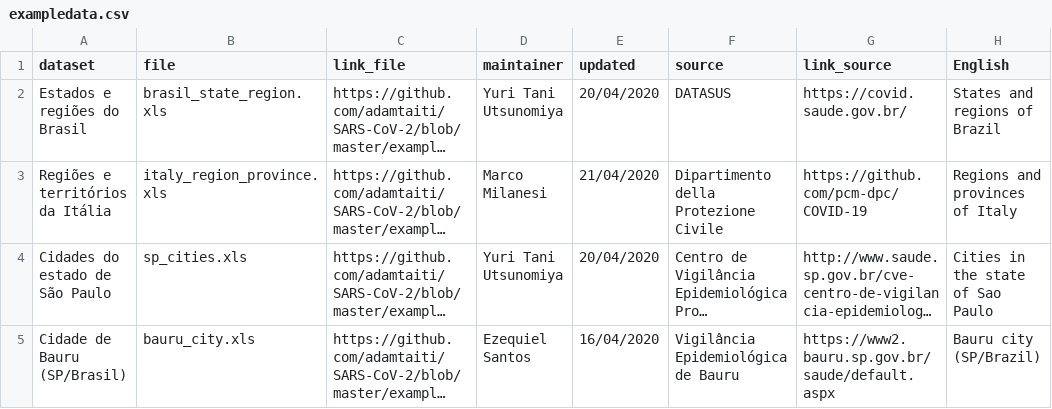
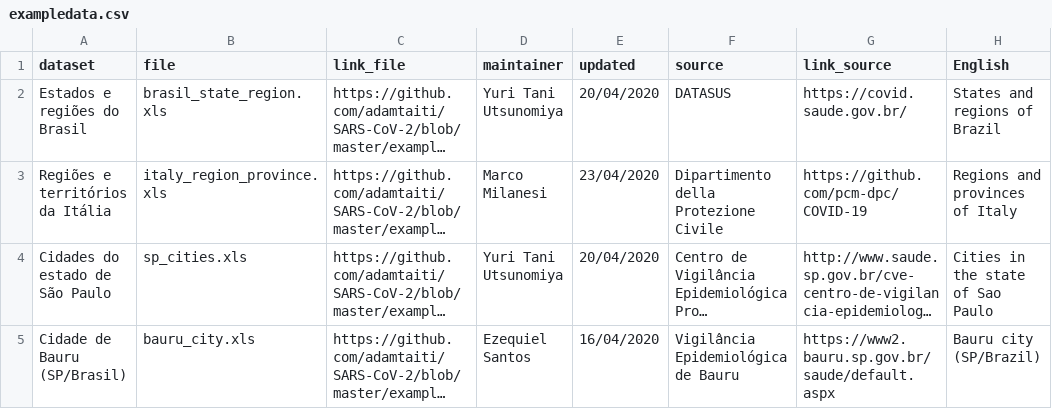
Before and after one commit to adamtaiti/SARS-CoV-2, a CSV file: example_data/exampledata.csv, drawn as a sheet; only a part is shown; long unchanged cells end in …; the diff names each change by its address in the sheet, - before the commit and + after, or states it on an @@ line.

Commit message:
Update: data from Italy

```diff
--- a/example_data/exampledata.csv
+++ b/example_data/exampledata.csv
-E3 (updated): 21/04/2020
+E3 (updated): 23/04/2020
```
Also changed, not shown: 1 other file.
